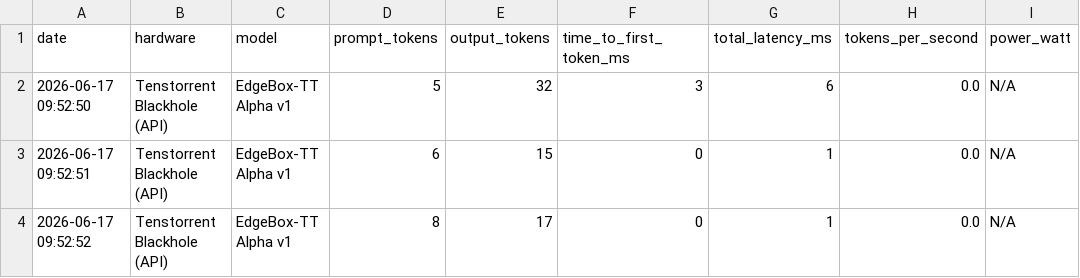
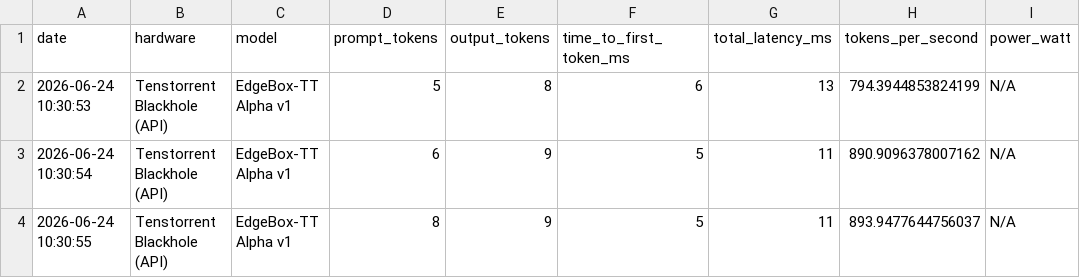
Before and after one commit to robindutois/llmcore-bitnet-accelerator-lab, a CSV file: tenstorrent_robin/benchmarks/results.csv, drawn as a sheet; only a part is shown; the diff names each change by its address in the sheet, - before the commit and + after, or states it on an @@ line.

```diff
--- a/tenstorrent_robin/benchmarks/results.csv
+++ b/tenstorrent_robin/benchmarks/results.csv
-A2 (date): 2026-06-17 09:52:50
+A2 (date): 2026-06-24 10:30:53
-E2 (output_tokens): 32
+E2 (output_tokens): 8
-F2 (time_to_first_token_ms): 3
+F2 (time_to_first_token_ms): 6
-G2 (total_latency_ms): 6
+G2 (total_latency_ms): 13
-H2 (tokens_per_second): 0.0
+H2 (tokens_per_second): 794.3944853824199
-A3 (date): 2026-06-17 09:52:51
+A3 (date): 2026-06-24 10:30:54
-E3 (output_tokens): 15
+E3 (output_tokens): 9
-F3:F4 (time_to_first_token_ms): 0
+F3:F4 (time_to_first_token_ms): 5
-G3:G4 (total_latency_ms): 1
+G3:G4 (total_latency_ms): 11
-H3 (tokens_per_second): 0.0
+H3 (tokens_per_second): 890.9096378007162
-A4 (date): 2026-06-17 09:52:52
+A4 (date): 2026-06-24 10:30:55
-E4 (output_tokens): 17
+E4 (output_tokens): 9
-H4 (tokens_per_second): 0.0
+H4 (tokens_per_second): 893.9477644756037
```
Also changed, not shown: 7 other files.
